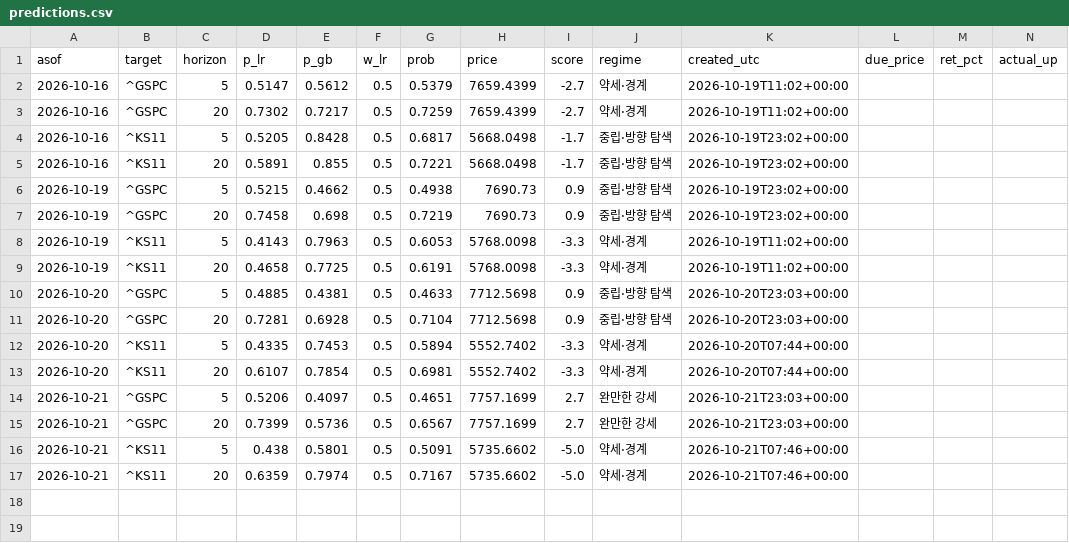
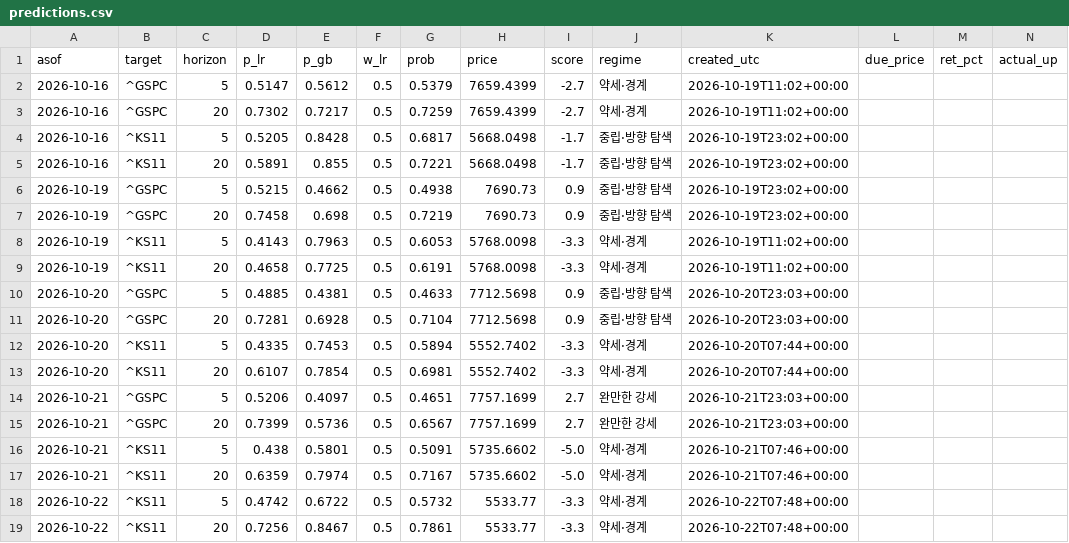
Before and after one commit to dobakinn-9/MKFlow, a CSV file: market-flow/data/predictions.csv, drawn as a sheet; only a part is shown; rows hold the shown columns only; the diff names each change by its address in the sheet, - before the commit and + after, or states it on an @@ line.

```diff
--- a/market-flow/data/predictions.csv
+++ b/market-flow/data/predictions.csv
+row 18: 2026-10-22 | ^KS11 | 5 | 0.4742 | 0.6722 | 0.5 | 0.5732 | 5533.77 | -3.3 | 약세·경계 | 2026-10-22T07:48+00:00
+row 19: 2026-10-22 | ^KS11 | 20 | 0.7256 | 0.8467 | 0.5 | 0.7861 | 5533.77 | -3.3 | 약세·경계 | 2026-10-22T07:48+00:00
```
Also changed, not shown: market-flow/data/outlook_log.csv.
